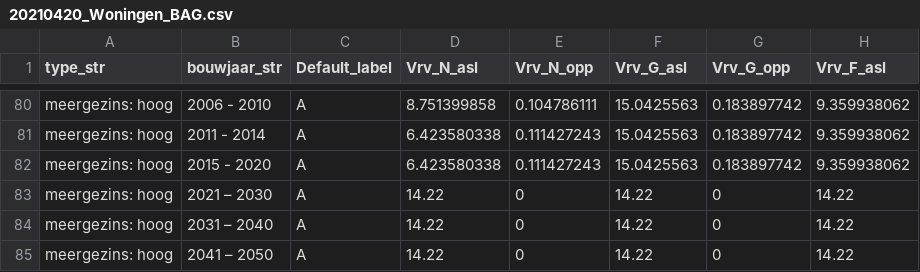
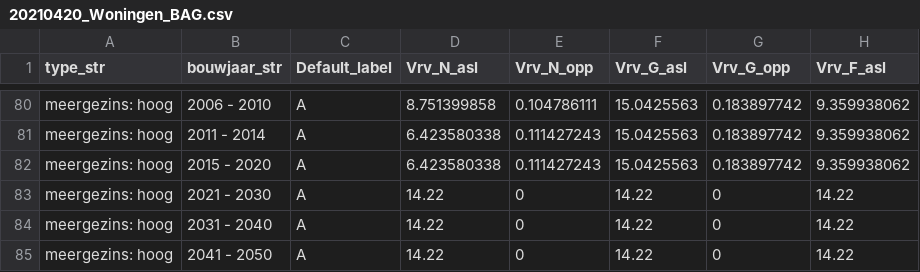
Before and after one commit to RuudvandenWijngaart/VestaDV, a CSV file: data/20210420_Woningen_BAG.csv, drawn as a sheet; only a part is shown, gaps mark what is left out; the diff covers the shown part only; the diff names each change by its address in the sheet, - before the commit and + after, or states it on an @@ line.

Commit message:
Bouwjaarklassen nieuw/bestaand gelijkgetrokken

```diff
--- a/data/20210420_Woningen_BAG.csv
+++ b/data/20210420_Woningen_BAG.csv
-B83 (bouwjaar_str): 2021 – 2030
+B83 (bouwjaar_str): 2021 - 2030
-B84 (bouwjaar_str): 2031 – 2040
+B84 (bouwjaar_str): 2031 - 2040
-B85 (bouwjaar_str): 2041 – 2050
+B85 (bouwjaar_str): 2041 - 2050
```
Also changed, not shown: 15 edited cells elsewhere in this file, 7 other files.
